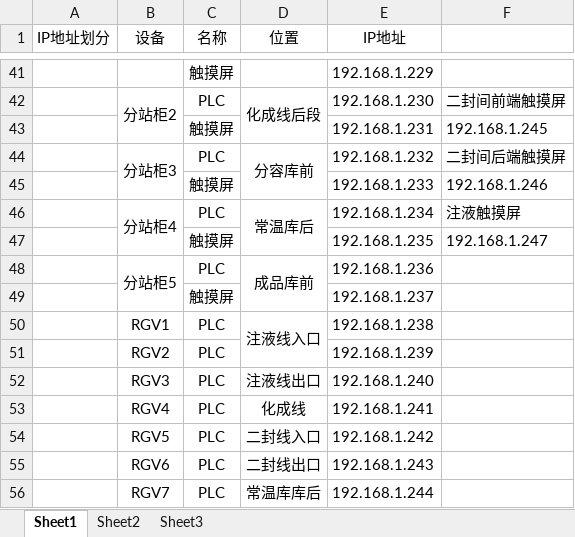
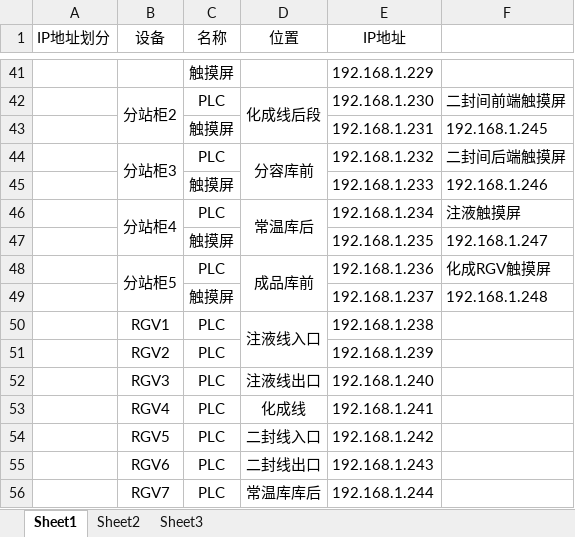
Before and after one commit to yao-bo/ZhaoQingAoYouBattery, an Excel workbook: 肇庆之信遨游动力电池项目IP分配表.xlsx, sheet Sheet1, drawn as a sheet; only a part is shown, gaps mark what is left out; values as stored, in another font and other column widths than the file's, no borders; the diff names each change by its address in the sheet, - before the commit and + after, or states it on an @@ line.

```diff
--- a/肇庆之信遨游动力电池项目IP分配表.xlsx (sheet Sheet1)
+++ b/肇庆之信遨游动力电池项目IP分配表.xlsx (sheet Sheet1)
-F48: (empty)
+F48: 化成RGV触摸屏
-F49: (empty)
+F49: 192.168.1.248
```
Also changed, not shown: 26 other files.
